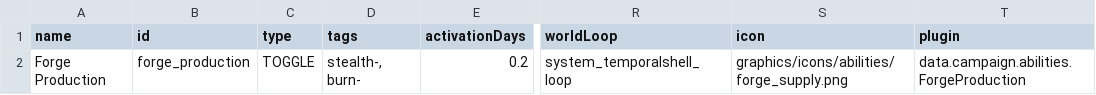
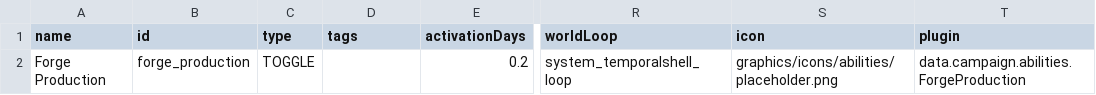
Before and after one commit to Ontheheavens/Forge-Production, a CSV file: data/campaign/abilities.csv, drawn as a sheet; only a part is shown, gaps mark what is left out; the diff names each change by its address in the sheet, - before the commit and + after, or states it on an @@ line.

```diff
--- a/data/campaign/abilities.csv
+++ b/data/campaign/abilities.csv
-D2 (tags): stealth-, burn-
+D2 (tags): (empty)
-S2 (icon): graphics/icons/abilities/forge_supply.png
+S2 (icon): graphics/icons/abilities/placeholder.png
```
Also changed, not shown: data/hullmods/hull_mods.csv, 37 other files.
